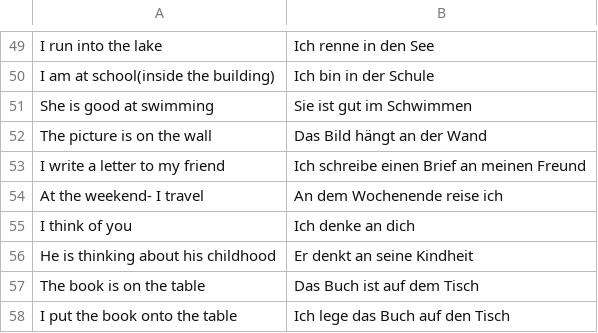
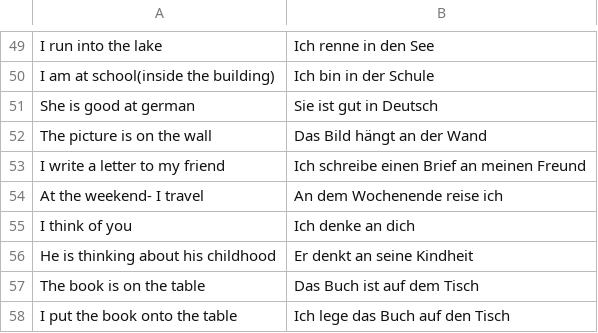
Before and after one commit to kannancmohan/lingoanki, a CSV file: data/german/001/preposition/preposition_1_examples.csv, drawn as a sheet; only a part is shown, gaps mark what is left out; removed rows and columns are numbered as before the commit, all else as after; the diff names each change by its address in the sheet, - before the commit and + after, or states it on an @@ line.

```diff
--- a/data/german/001/preposition/preposition_1_examples.csv
+++ b/data/german/001/preposition/preposition_1_examples.csv
-row 51: She is good at swimming | Sie ist gut im Schwimmen
+row 51: She is good at german | Sie ist gut in Deutsch
```
Also changed, not shown: data/german/001/vocab/vocab_1.csv.
